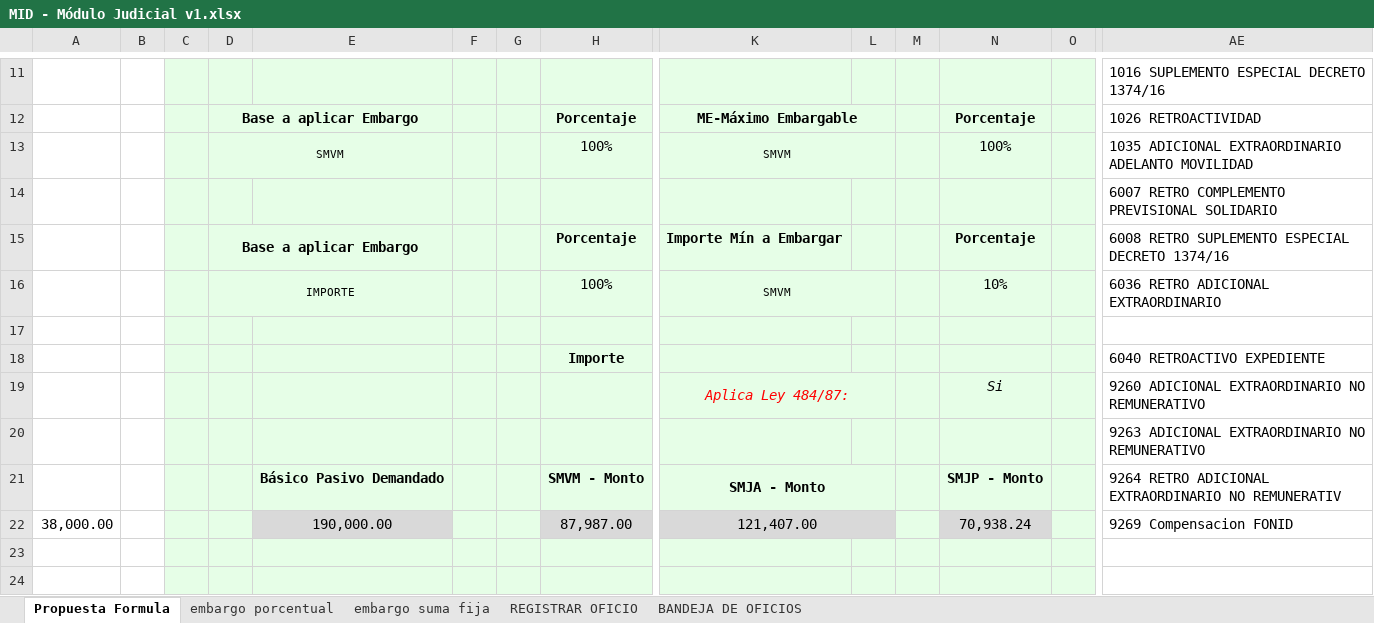
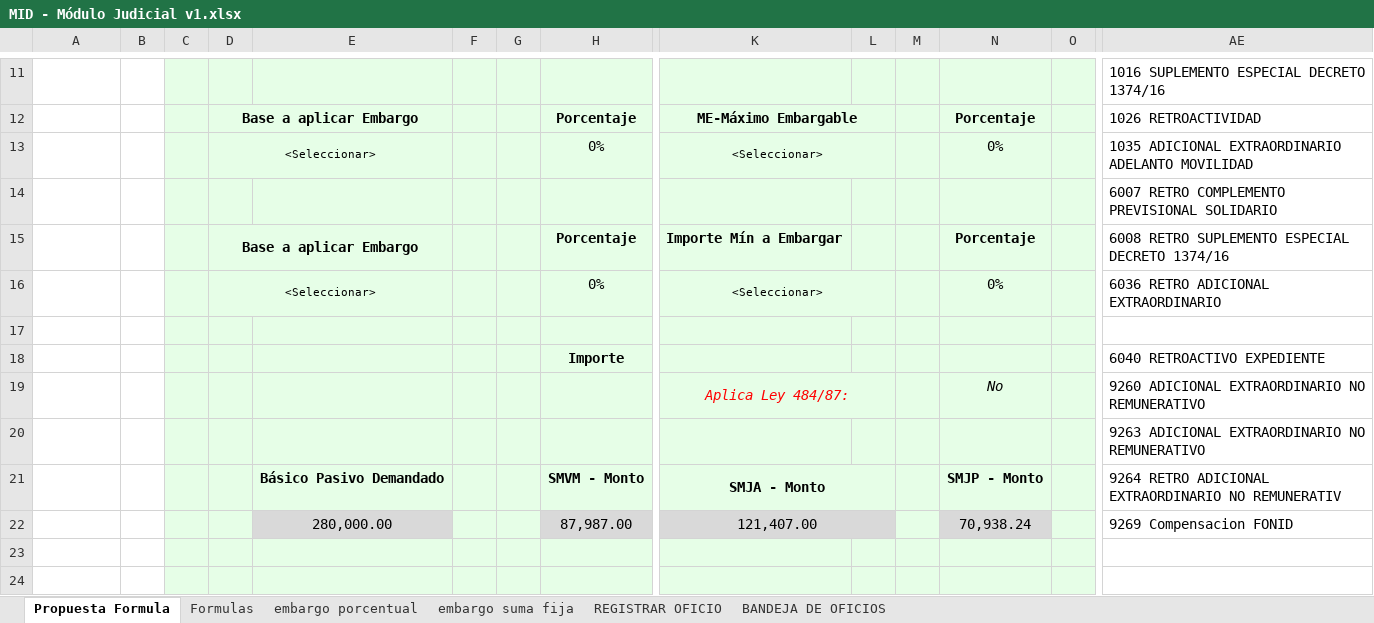
Before and after one commit to teretorres2/caja, an Excel workbook: 6- Ingenieria de producto/6.1 - Análisis/04- Archivos de Trabajo/01-Embargos/MID - Módulo Judicial v1.xlsx, sheet Propuesta Formula, drawn as a sheet; only a part is shown, gaps mark what is left out; values as stored, in another font and other column widths than the file's, no borders; charts and pictures not drawn; removed rows and columns are numbered as before the commit, all else as after; rows hold the shown columns only; the diff covers the shown part only; the diff names each change by its address in the sheet, - before the commit and + after, or states it on an @@ line.

```diff
--- a/6- Ingenieria de producto/6.1 - Análisis/04- Archivos de Trabajo/01-Embargos/MID - Módulo Judicial v1.xlsx (sheet Propuesta Formula)
+++ b/6- Ingenieria de producto/6.1 - Análisis/04- Archivos de Trabajo/01-Embargos/MID - Módulo Judicial v1.xlsx (sheet Propuesta Formula)
+sheet tab: Formulas
-row 13:  |  |  | SMVM |  |  |  | 100% | SMVM |  |  | 100% |  | 1035 ADICIONAL EXTRAORDINARIO ADELANTO MOVILIDAD
+row 13:  |  |  | <Seleccionar> |  |  |  | 0% | <Seleccionar> |  |  | 0% |  | 1035 ADICIONAL EXTRAORDINARIO ADELANTO MOVILIDAD
-row 16:  |  |  | IMPORTE |  |  |  | 100% | SMVM |  |  | 10% |  | 6036 RETRO ADICIONAL EXTRAORDINARIO
+row 16:  |  |  | <Seleccionar> |  |  |  | 0% | <Seleccionar> |  |  | 0% |  | 6036 RETRO ADICIONAL EXTRAORDINARIO
-N19: Si
+N19: No
-A22: 38,000.00
+A22: (empty)
-E22: 190,000.00
+E22: 280,000.00
```
Also changed, not shown: 4 added rows, 4 removed rows and 8 edited cells elsewhere in this sheet, formulas that keep their value, charts or pictures.
